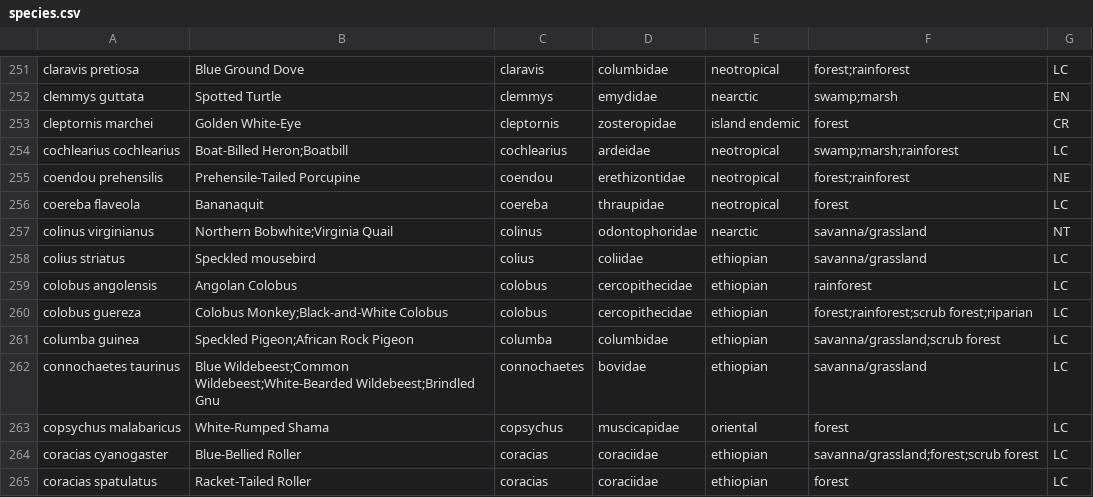
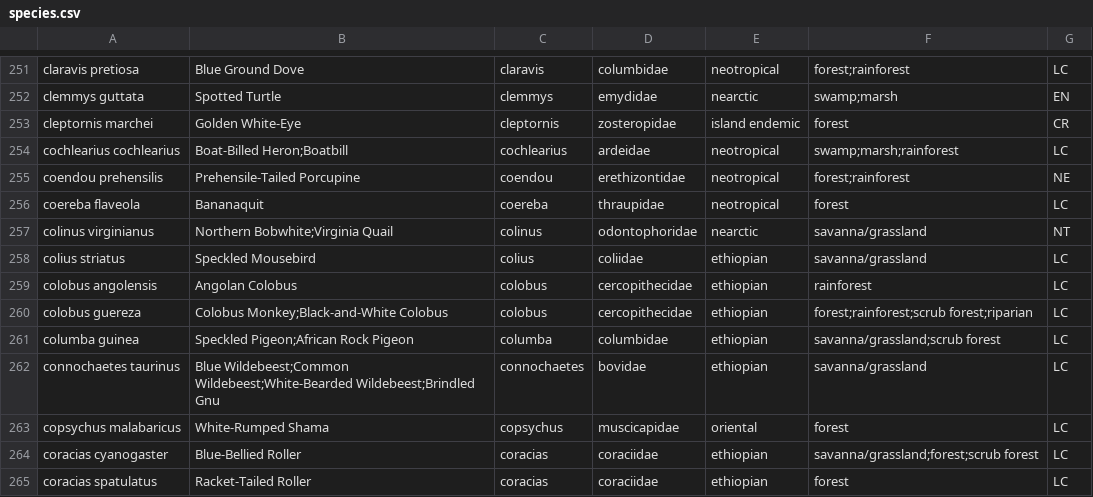
Before and after one commit to akeenan2/paradigm, a CSV file: db/species.csv, drawn as a sheet; only a part is shown, gaps mark what is left out.

```diff
--- a/db/species.csv
+++ b/db/species.csv
@@ -257,3 +257,3 @@ coereba flaveola,Bananaquit,coereba,thraupidae,neotropical,forest,LC
 colinus virginianus,Northern Bobwhite;Virginia Quail,colinus,odontophoridae,nearctic,savanna/grassland,NT
-colius striatus,Speckled mousebird,colius,coliidae,ethiopian,savanna/grassland,LC
+colius striatus,Speckled Mousebird,colius,coliidae,ethiopian,savanna/grassland,LC
 colobus angolensis,Angolan Colobus,colobus,cercopithecidae,ethiopian,rainforest,LC
```
Also changed, not shown: db/classification.csv, 14 other files.
